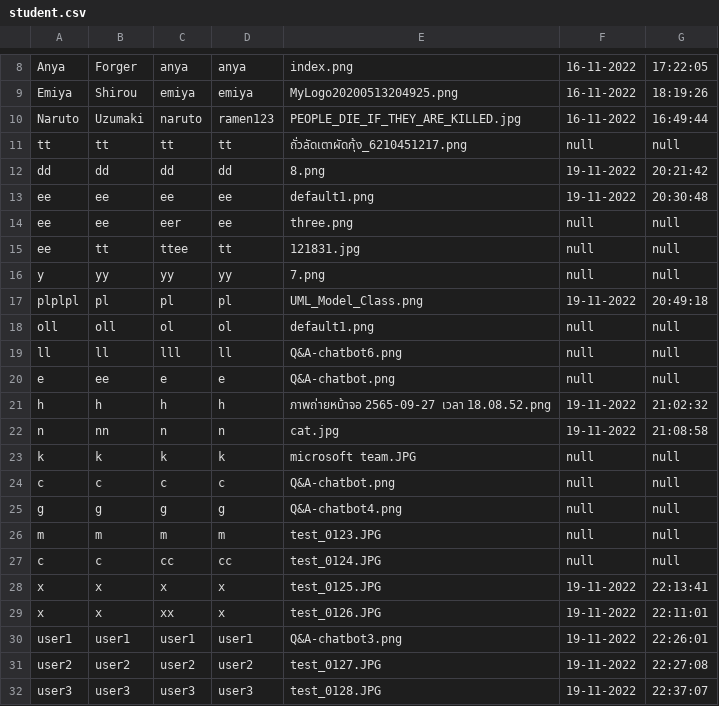
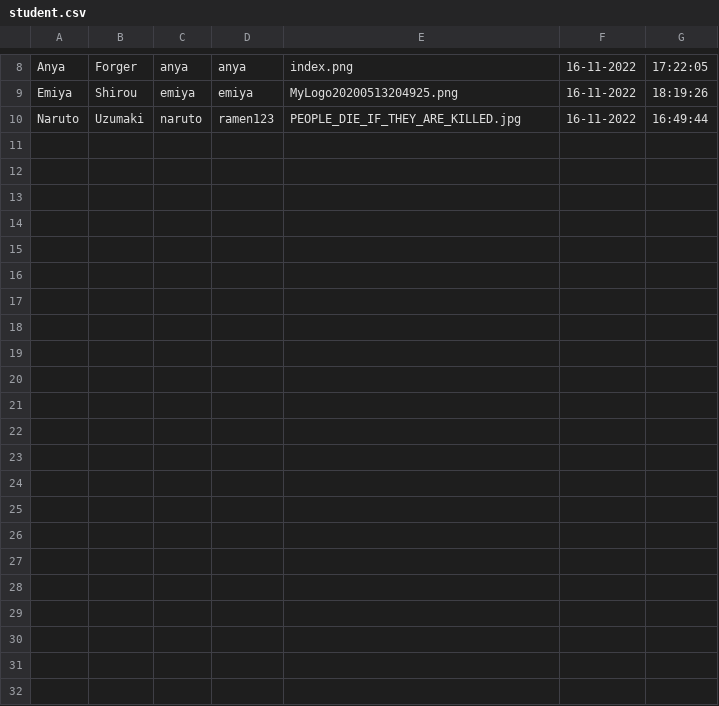
Before and after one commit to beam7894123/project-javaverse, a CSV file: filescsv/student.csv, drawn as a sheet; only a part is shown, gaps mark what is left out; the diff names each change by its address in the sheet, - before the commit and + after, or states it on an @@ line.

Commit message:
ReAdd Good CSV data from bb331a233f6cfdd255b573c9da44bf67be3666fc

```diff
--- a/filescsv/student.csv
+++ b/filescsv/student.csv
-row 11: tt | tt | tt | tt | ถั่วลัดเตาผัดกุ้ง_6210451217.png | null | null
-row 12: dd | dd | dd | dd | 8.png | 19-11-2022 | 20:21:42
-row 13: ee | ee | ee | ee | default1.png | 19-11-2022 | 20:30:48
-row 14: ee | ee | eer | ee | three.png | null | null
-row 15: ee | tt | ttee | tt | 121831.jpg | null | null
-row 16: y | yy | yy | yy | 7.png | null | null
-row 17: plplpl | pl | pl | pl | UML_Model_Class.png | 19-11-2022 | 20:49:18
-row 18: oll | oll | ol | ol | default1.png | null | null
-row 19: ll | ll | lll | ll | Q&A-chatbot6.png | null | null
-row 20: e | ee | e | e | Q&A-chatbot.png | null | null
-row 21: h | h | h | h | ภาพถ่ายหน้าจอ 2565-09-27 เวลา 18.08.52.png | 19-11-2022 | 21:02:32
-row 22: n | nn | n | n | cat.jpg | 19-11-2022 | 21:08:58
-row 23: k | k | k | k | microsoft team.JPG | null | null
-row 24: c | c | c | c | Q&A-chatbot.png | null | null
-row 25: g | g | g | g | Q&A-chatbot4.png | null | null
-row 26: m | m | m | m | test_0123.JPG | null | null
-row 27: c | c | cc | cc | test_0124.JPG | null | null
-row 28: x | x | x | x | test_0125.JPG | 19-11-2022 | 22:13:41
-row 29: x | x | xx | x | test_0126.JPG | 19-11-2022 | 22:11:01
-row 30: user1 | user1 | user1 | user1 | Q&A-chatbot3.png | 19-11-2022 | 22:26:01
-row 31: user2 | user2 | user2 | user2 | test_0127.JPG | 19-11-2022 | 22:27:08
-row 32: user3 | user3 | user3 | user3 | test_0128.JPG | 19-11-2022 | 22:37:07
```
Also changed, not shown: filescsv/staff.csv.
